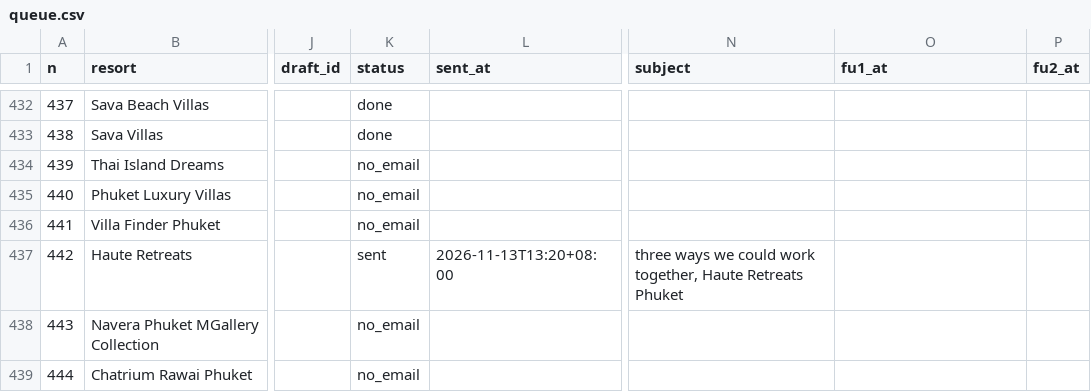
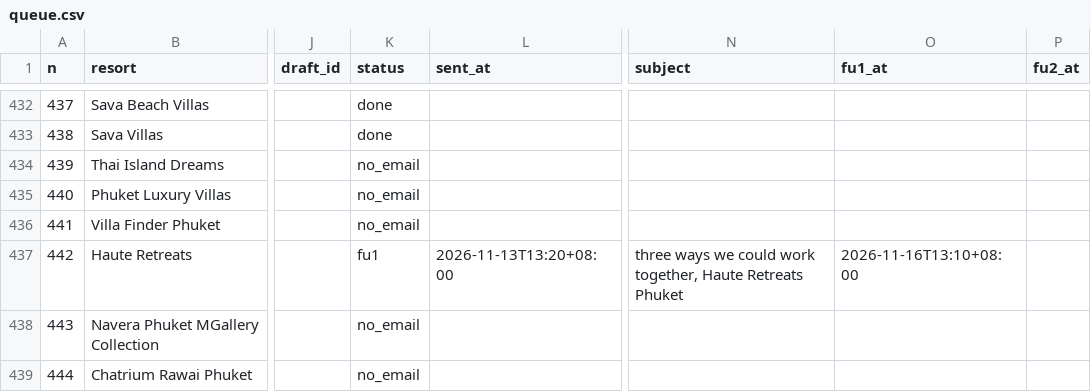
Before and after one commit to allaiaj/allaia-media, a CSV file: docs/outreach/queue.csv, drawn as a sheet; only a part is shown, gaps mark what is left out; the diff covers the shown part only; the diff names each change by its address in the sheet, - before the commit and + after, or states it on an @@ line.

```diff
--- a/docs/outreach/queue.csv
+++ b/docs/outreach/queue.csv
-K437 (status): sent
+K437 (status): fu1
-O437 (fu1_at): (empty)
+O437 (fu1_at): 2026-11-16T13:10+08:00
```
Also changed, not shown: 16 edited cells elsewhere in this file.
